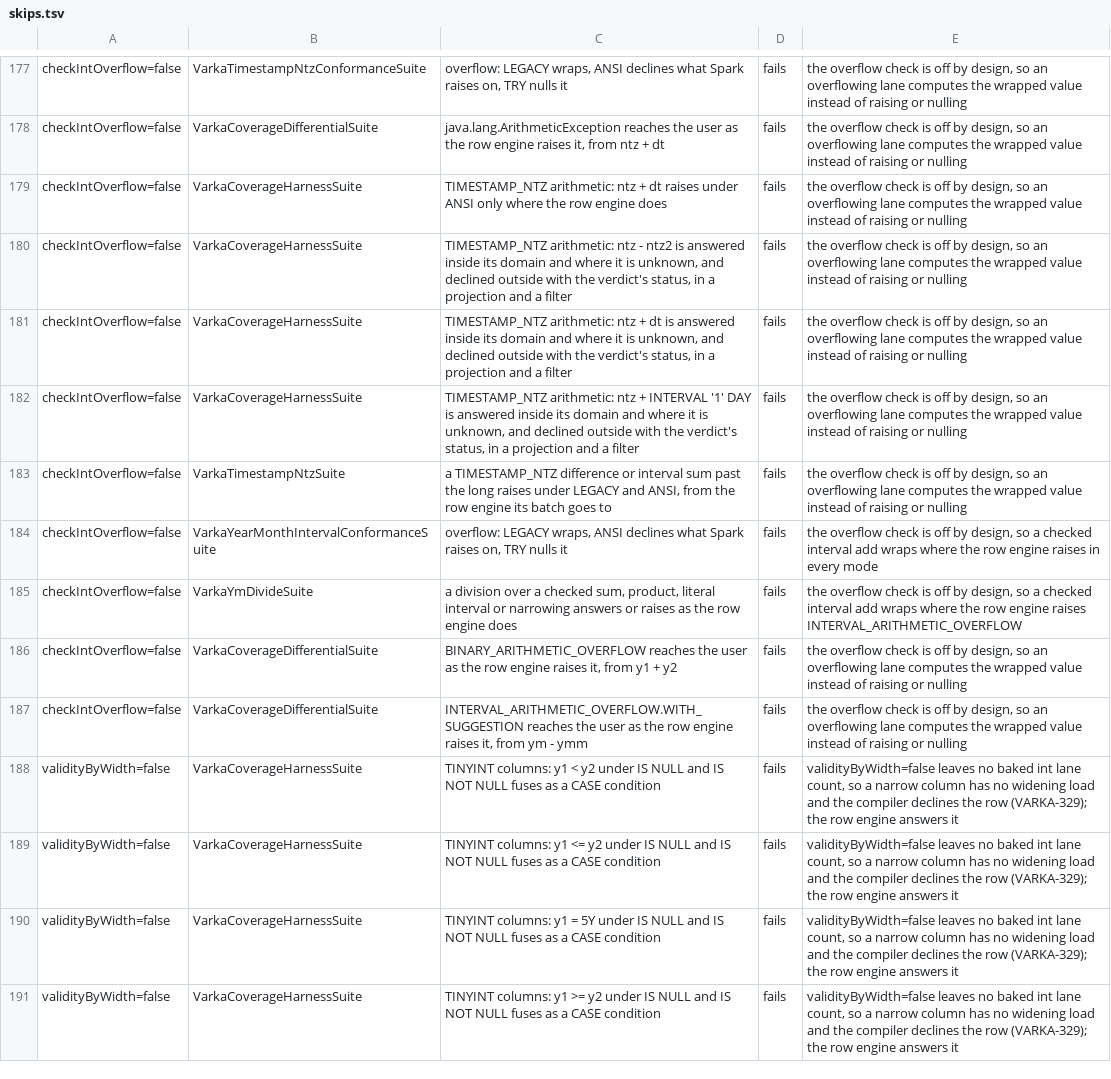
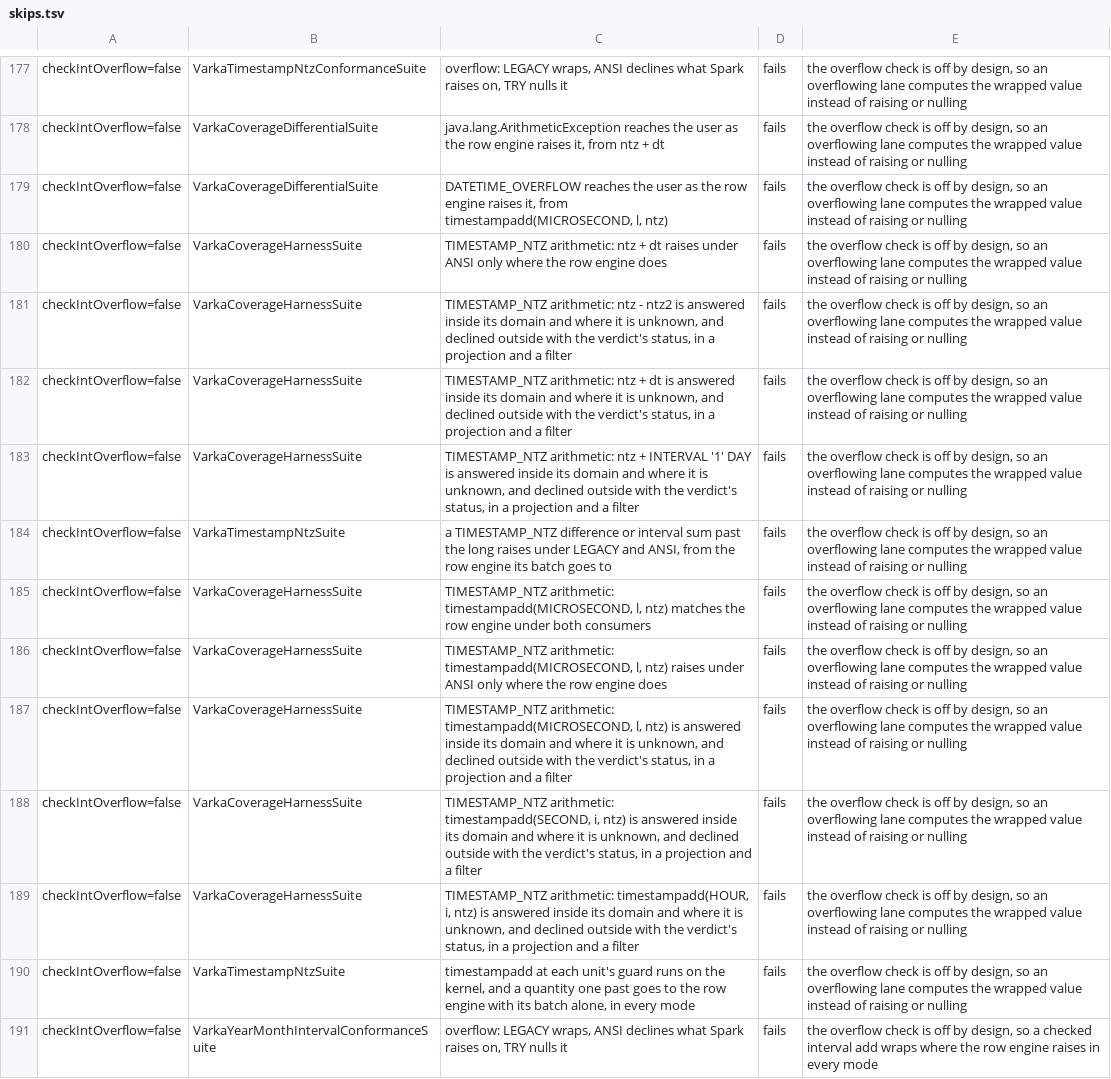
Before and after one commit to vecbricks/varka, a TSV file: sql/varka/matrix/skips.tsv, drawn as a sheet; only a part is shown, gaps mark what is left out; the shorter side is filled out with more unchanged rows; the diff names each change by its address in the sheet, - before the commit and + after, or states it on an @@ line.

```diff
--- a/sql/varka/matrix/skips.tsv
+++ b/sql/varka/matrix/skips.tsv
+row 179: checkIntOverflow=false | VarkaCoverageDifferentialSuite | DATETIME_OVERFLOW reaches the user as the row engine raises it, from timestampadd(MICROSECOND, l, ntz) | fails | the overflow check is off by design, so an overflowing lane computes the wrapped value instead of raising or nulling
+row 185: checkIntOverflow=false | VarkaCoverageHarnessSuite | TIMESTAMP_NTZ arithmetic: timestampadd(MICROSECOND, l, ntz) matches the row engine under both consumers | fails | the overflow check is off by design, so an overflowing lane computes the wrapped value instead of raising or nulling
+row 186: checkIntOverflow=false | VarkaCoverageHarnessSuite | TIMESTAMP_NTZ arithmetic: timestampadd(MICROSECOND, l, ntz) raises under ANSI only where the row engine does | fails | the overflow check is off by design, so an overflowing lane computes the wrapped value instead of raising or nulling
+row 187: checkIntOverflow=false | VarkaCoverageHarnessSuite | TIMESTAMP_NTZ arithmetic: timestampadd(MICROSECOND, l, ntz) is answered inside its domain and where it is unknown, and declined outside with the verdict's status, in a projection and a filter | fails | the overflow check is off by design, so an overflowing lane computes the wrapped value instead of raising or nulling
+row 188: checkIntOverflow=false | VarkaCoverageHarnessSuite | TIMESTAMP_NTZ arithmetic: timestampadd(SECOND, i, ntz) is answered inside its domain and where it is unknown, and declined outside with the verdict's status, in a projection and a filter | fails | the overflow check is off by design, so an overflowing lane computes the wrapped value instead of raising or nulling
+row 189: checkIntOverflow=false | VarkaCoverageHarnessSuite | TIMESTAMP_NTZ arithmetic: timestampadd(HOUR, i, ntz) is answered inside its domain and where it is unknown, and declined outside with the verdict's status, in a projection and a filter | fails | the overflow check is off by design, so an overflowing lane computes the wrapped value instead of raising or nulling
+row 190: checkIntOverflow=false | VarkaTimestampNtzSuite | timestampadd at each unit's guard runs on the kernel, and a quantity one past goes to the row engine with its batch alone, in every mode | fails | the overflow check is off by design, so an overflowing lane computes the wrapped value instead of raising or nulling
```
Also changed, not shown: sql/varka/ci/sweeps.tsv, 12 other files.
